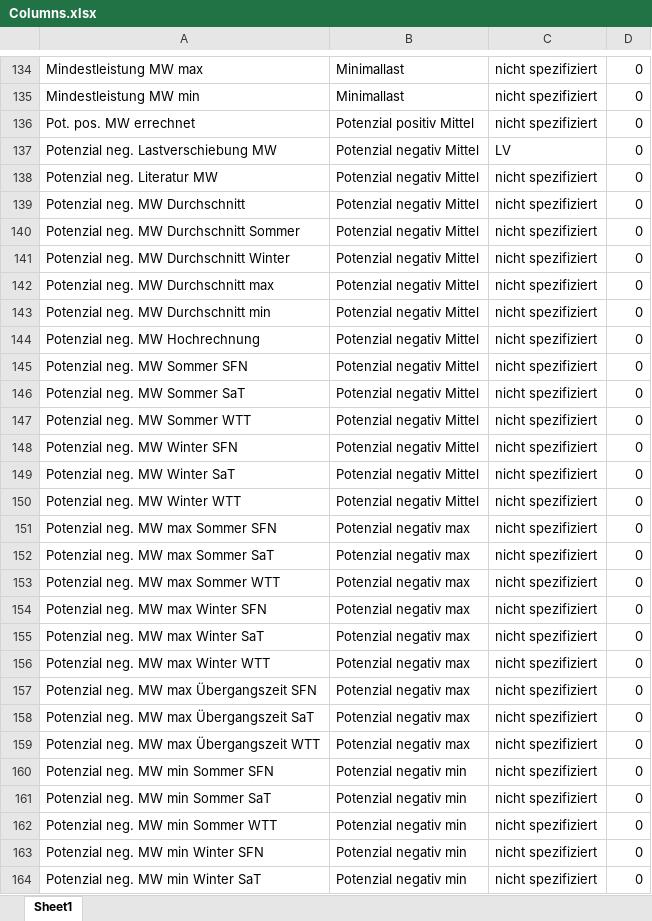
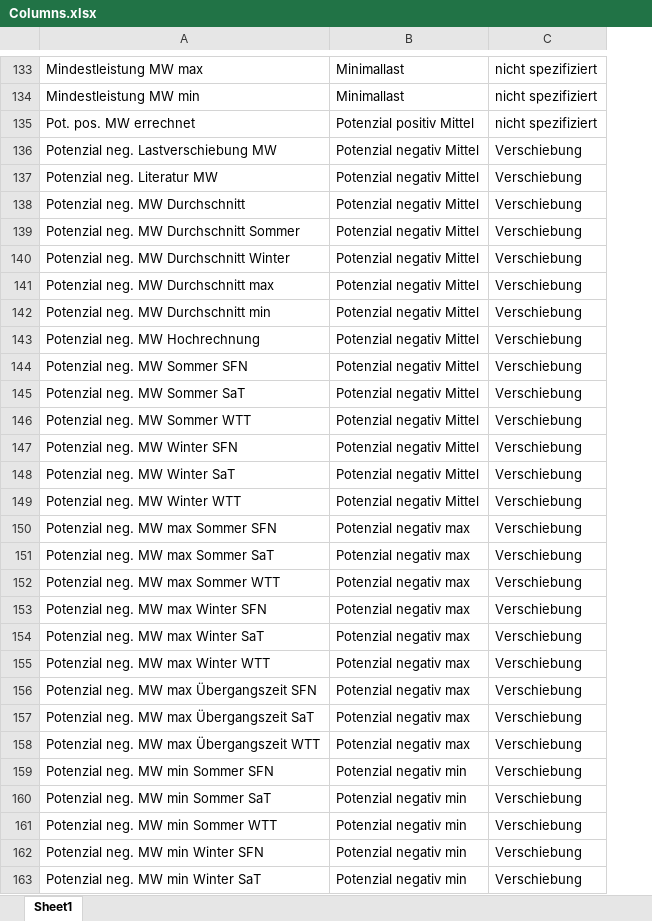
Before and after one commit to jokochems/DR_Potentials, an Excel workbook: Columns.xlsx, sheet Sheet1, drawn as a sheet; only a part is shown, gaps mark what is left out; values as stored, in another font and other column widths than the file's, no borders; table styles not drawn; removed rows and columns are numbered as before the commit, all else as after; the diff covers the shown part only; the diff names each change by its address in the sheet, - before the commit and + after, or states it on an @@ line.

```diff
--- a/Columns.xlsx (sheet Sheet1)
+++ b/Columns.xlsx (sheet Sheet1)
-column D, rows 134-164: all 0
-C136: LV
+C136: Verschiebung
-C137:C163: nicht spezifiziert
+C137:C163: Verschiebung
```
Also changed, not shown: 38 added rows, 8 removed rows and 120 edited cells elsewhere in this sheet, 3 other files.
